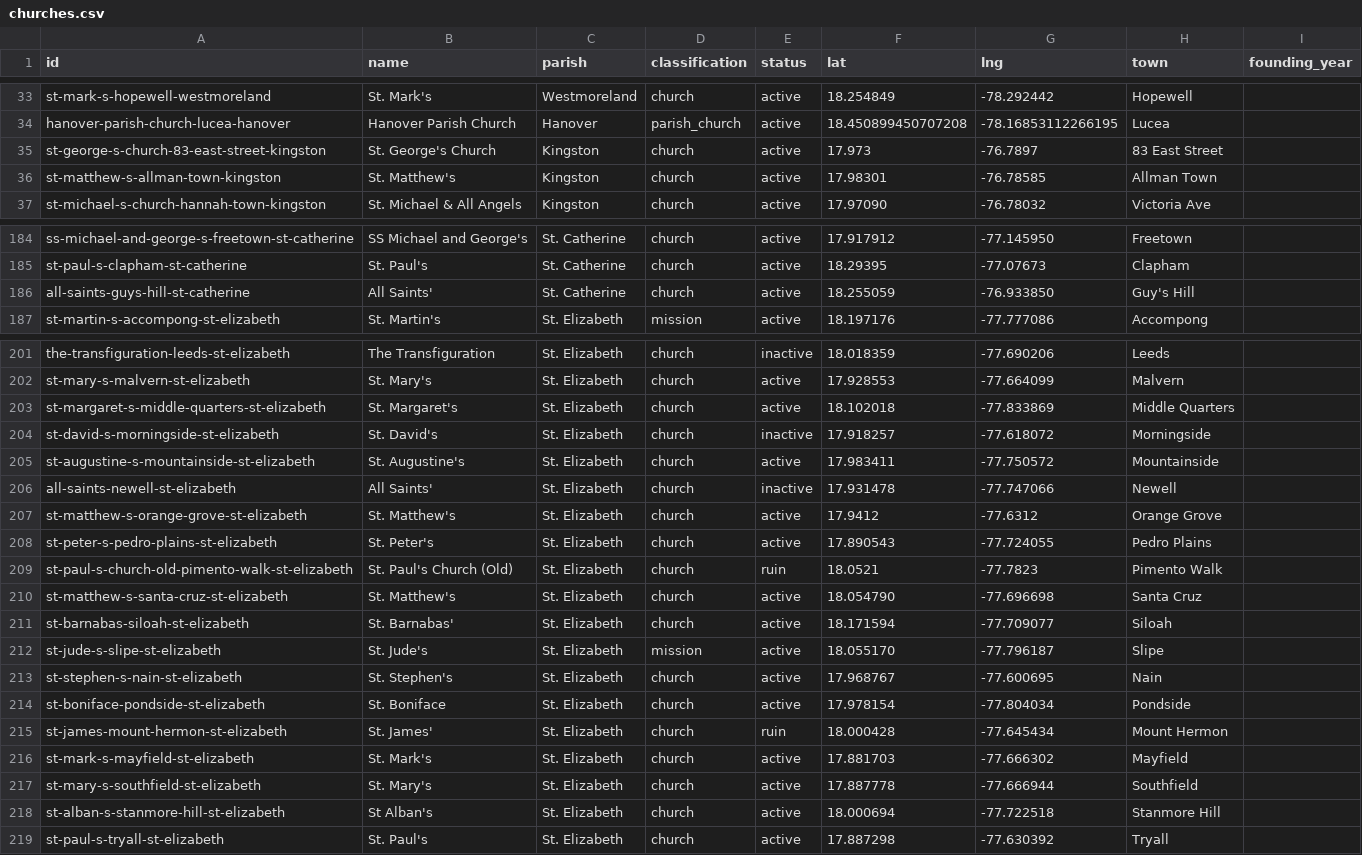
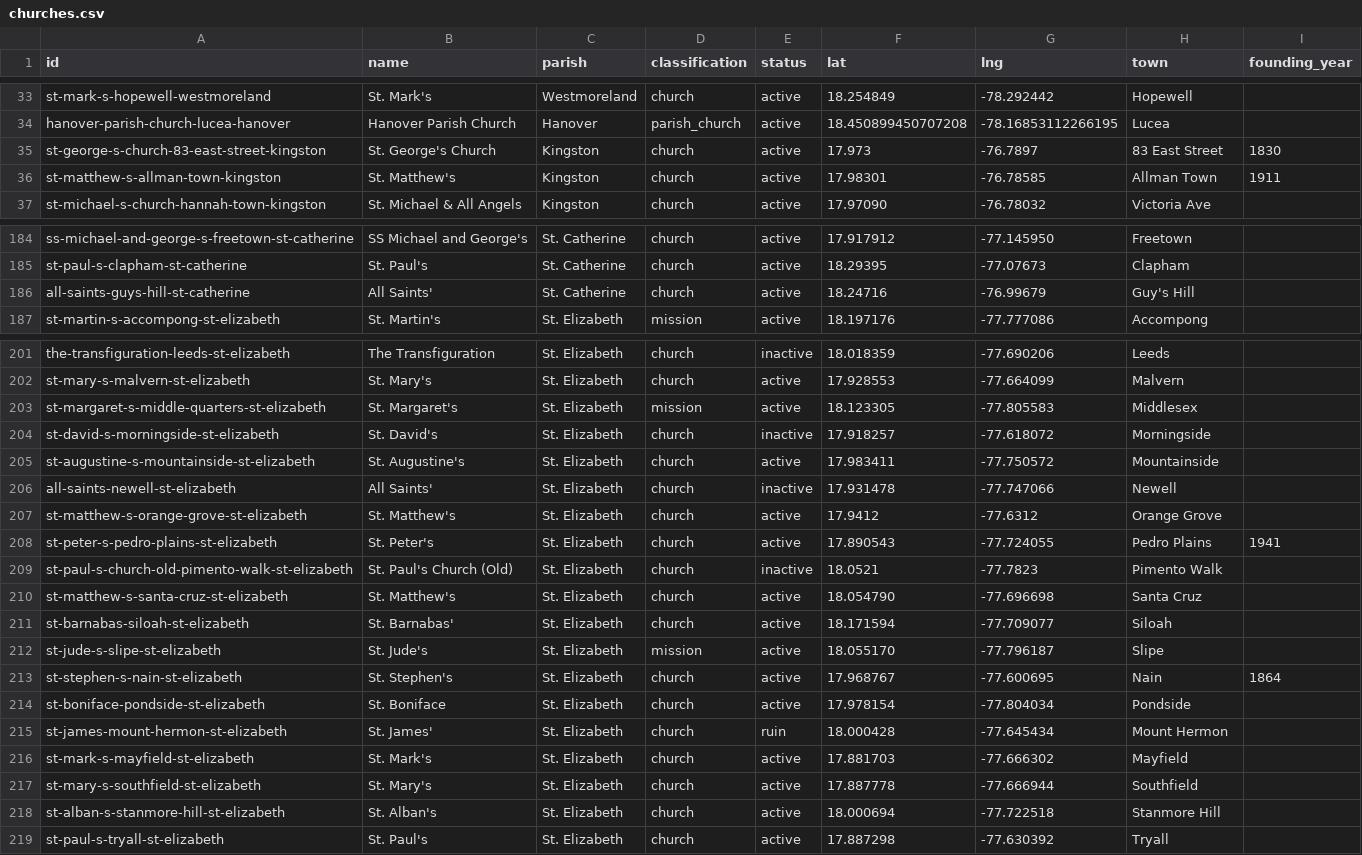
Before and after one commit to kwierenga/Anglican-Churches-in-Jamaica, a CSV file: data/churches.csv, drawn as a sheet; only a part is shown, gaps mark what is left out; the diff covers the shown part only.

```diff
--- a/data/churches.csv
+++ b/data/churches.csv
@@ -34,4 +34,4 @@ st-mark-s-hopewell-westmoreland,St. Mark's,Westmoreland,church,active,18.254849,
 hanover-parish-church-lucea-hanover,Hanover Parish Church,Hanover,parish_church,active,18.450899450707208,-78.16853112266195,Lucea,
-st-george-s-church-83-east-street-kingston,St. George's Church,Kingston,church,active,17.973,-76.7897,83 East Street,
-st-matthew-s-allman-town-kingston,St. Matthew's,Kingston,church,active,17.98301,-76.78585,Allman Town,
+st-george-s-church-83-east-street-kingston,St. George's Church,Kingston,church,active,17.973,-76.7897,83 East Street,1830
+st-matthew-s-allman-town-kingston,St. Matthew's,Kingston,church,active,17.98301,-76.78585,Allman Town,1911
 st-michael-s-church-hannah-town-kingston,St. Michael & All Angels,Kingston,church,active,17.97090,-76.78032,Victoria Ave,
@@ -185,3 +185,3 @@ ss-michael-and-george-s-freetown-st-catherine,SS Michael and George's,St. Cather
 st-paul-s-clapham-st-catherine,St. Paul's,St. Catherine,church,active,18.29395,-77.07673,Clapham,
-all-saints-guys-hill-st-catherine,All Saints',St. Catherine,church,active,18.255059,-76.933850,Guy's Hill,
+all-saints-guys-hill-st-catherine,All Saints',St. Catherine,church,active,18.24716,-76.99679,Guy's Hill,
 st-martin-s-accompong-st-elizabeth,St. Martin's,St. Elizabeth,mission,active,18.197176,-77.777086,Accompong,
@@ -202,3 +202,3 @@ the-transfiguration-leeds-st-elizabeth,The Transfiguration,St. Elizabeth,church,
 st-mary-s-malvern-st-elizabeth,St. Mary's,St. Elizabeth,church,active,17.928553,-77.664099,Malvern,
-st-margaret-s-middle-quarters-st-elizabeth,St. Margaret's,St. Elizabeth,church,active,18.102018,-77.833869,Middle Quarters,
+st-margaret-s-middle-quarters-st-elizabeth,St. Margaret's,St. Elizabeth,mission,active,18.123305,-77.805583,Middlesex,
 st-david-s-morningside-st-elizabeth,St. David's,St. Elizabeth,church,inactive,17.918257,-77.618072,Morningside,
@@ -207,4 +207,4 @@ all-saints-newell-st-elizabeth,All Saints',St. Elizabeth,church,inactive,17.9314
 st-matthew-s-orange-grove-st-elizabeth,St. Matthew's,St. Elizabeth,church,active,17.9412,-77.6312,Orange Grove,
-st-peter-s-pedro-plains-st-elizabeth,St. Peter's,St. Elizabeth,church,active,17.890543,-77.724055,Pedro Plains,
-st-paul-s-church-old-pimento-walk-st-elizabeth,St. Paul's Church (Old),St. Elizabeth,church,ruin,18.0521,-77.7823,Pimento Walk,
+st-peter-s-pedro-plains-st-elizabeth,St. Peter's,St. Elizabeth,church,active,17.890543,-77.724055,Pedro Plains,1941
+st-paul-s-church-old-pimento-walk-st-elizabeth,St. Paul's Church (Old),St. Elizabeth,church,inactive,18.0521,-77.7823,Pimento Walk,
 st-matthew-s-santa-cruz-st-elizabeth,St. Matthew's,St. Elizabeth,church,active,18.054790,-77.696698,Santa Cruz,
@@ -212,3 +212,3 @@ st-barnabas-siloah-st-elizabeth,St. Barnabas',St. Elizabeth,church,active,18.171
 st-jude-s-slipe-st-elizabeth,St. Jude's,St. Elizabeth,mission,active,18.055170,-77.796187,Slipe,
-st-stephen-s-nain-st-elizabeth,St. Stephen's,St. Elizabeth,church,active,17.968767,-77.600695,Nain,
+st-stephen-s-nain-st-elizabeth,St. Stephen's,St. Elizabeth,church,active,17.968767,-77.600695,Nain,1864
 st-boniface-pondside-st-elizabeth,St. Boniface,St. Elizabeth,church,active,17.978154,-77.804034,Pondside,
@@ -217,3 +217,3 @@ st-mark-s-mayfield-st-elizabeth,St. Mark's,St. Elizabeth,church,active,17.881703
 st-mary-s-southfield-st-elizabeth,St. Mary's,St. Elizabeth,church,active,17.887778,-77.666944,Southfield,
-st-alban-s-stanmore-hill-st-elizabeth,St Alban's,St. Elizabeth,church,active,18.000694,-77.722518,Stanmore Hill,
+st-alban-s-stanmore-hill-st-elizabeth,St. Alban's,St. Elizabeth,church,active,18.000694,-77.722518,Stanmore Hill,
 st-paul-s-tryall-st-elizabeth,St. Paul's,St. Elizabeth,church,active,17.887298,-77.630392,Tryall,
```
Also changed, not shown: 10 edited cells elsewhere in this file, data/media.csv, 15 other files.
